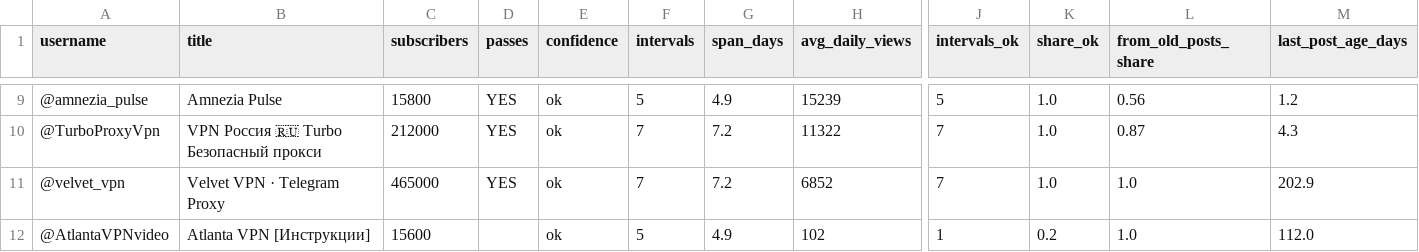
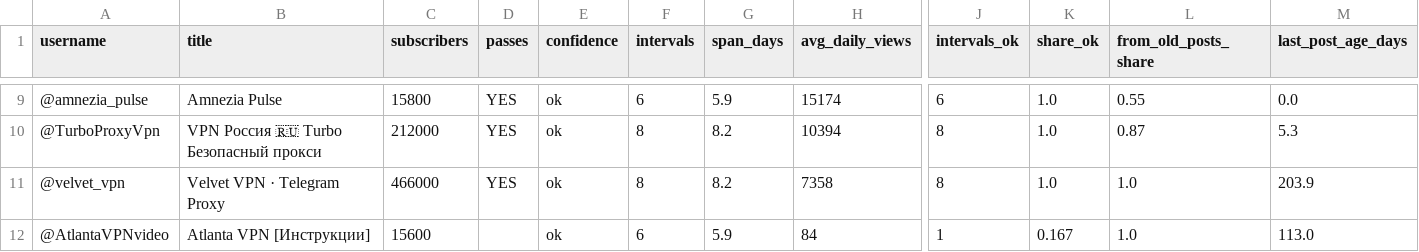
Before and after one commit to ghasan00000000-eng/data-snapshots, a CSV file: daily_views_report.csv, drawn as a sheet; only a part is shown, gaps mark what is left out; the diff covers the shown part only; the diff names each change by its address in the sheet, - before the commit and + after, or states it on an @@ line.

```diff
--- a/daily_views_report.csv
+++ b/daily_views_report.csv
-F9 (intervals): 5
+F9 (intervals): 6
-G9 (span_days): 4.9
+G9 (span_days): 5.9
-H9 (avg_daily_views): 15239
+H9 (avg_daily_views): 15174
-J9 (intervals_ok): 5
+J9 (intervals_ok): 6
-L9 (from_old_posts_share): 0.56
+L9 (from_old_posts_share): 0.55
-M9 (last_post_age_days): 1.2
+M9 (last_post_age_days): 0.0
-F10:F11 (intervals): 7
+F10:F11 (intervals): 8
-G10:G11 (span_days): 7.2
+G10:G11 (span_days): 8.2
-H10 (avg_daily_views): 11322
+H10 (avg_daily_views): 10394
-J10:J11 (intervals_ok): 7
+J10:J11 (intervals_ok): 8
-M10 (last_post_age_days): 4.3
+M10 (last_post_age_days): 5.3
-C11 (subscribers): 465000
+C11 (subscribers): 466000
-H11 (avg_daily_views): 6852
+H11 (avg_daily_views): 7358
-M11 (last_post_age_days): 202.9
+M11 (last_post_age_days): 203.9
-F12 (intervals): 5
+F12 (intervals): 6
-G12 (span_days): 4.9
+G12 (span_days): 5.9
-H12 (avg_daily_views): 102
+H12 (avg_daily_views): 84
-K12 (share_ok): 0.2
+K12 (share_ok): 0.167
-M12 (last_post_age_days): 112.0
+M12 (last_post_age_days): 113.0
```
Also changed, not shown: 43 edited cells elsewhere in this file, 1 other file.
